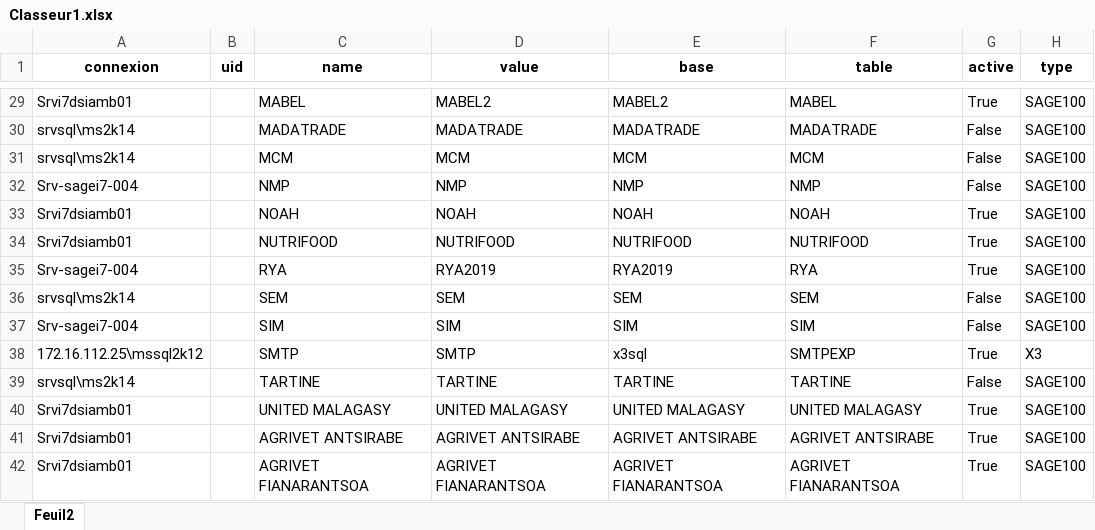
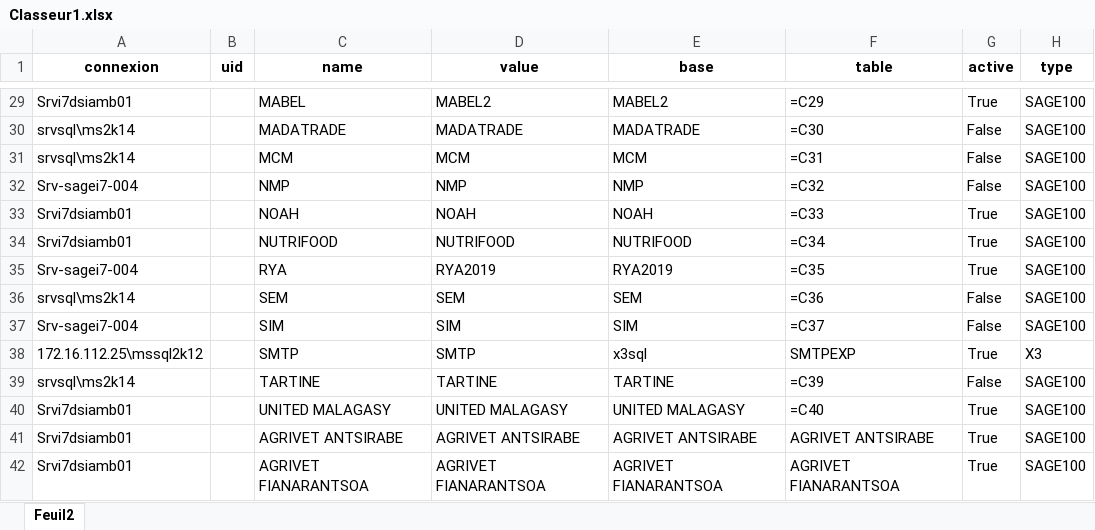
Before and after one commit to Group-ITDevSuccess/Automatisation-remont-e-balances-g-n-rales-standardis-es-et-consolidation, an Excel workbook: storage/Classeur1.xlsx, sheet Feuil2, drawn as a sheet; only a part is shown, gaps mark what is left out; values as stored, in another font and other column widths than the file's, no borders; formulas without a stored value are shown as written; the diff covers the shown part only; the diff names each change by its address in the sheet, - before the commit and + after, or states it on an @@ line.

```diff
--- a/storage/Classeur1.xlsx (sheet Feuil2)
+++ b/storage/Classeur1.xlsx (sheet Feuil2)
-F29 (table): MABEL
+F29 (table): =C29
-F30 (table): MADATRADE
+F30 (table): =C30
-F31 (table): MCM
+F31 (table): =C31
-F32 (table): NMP
+F32 (table): =C32
-F33 (table): NOAH
+F33 (table): =C33
-F34 (table): NUTRIFOOD
+F34 (table): =C34
-F35 (table): RYA
+F35 (table): =C35
-F36 (table): SEM
+F36 (table): =C36
-F37 (table): SIM
+F37 (table): =C37
-F39 (table): TARTINE
+F39 (table): =C39
-F40 (table): UNITED MALAGASY
+F40 (table): =C40
```
Also changed, not shown: 23 edited cells elsewhere in this sheet, 4 other files.
